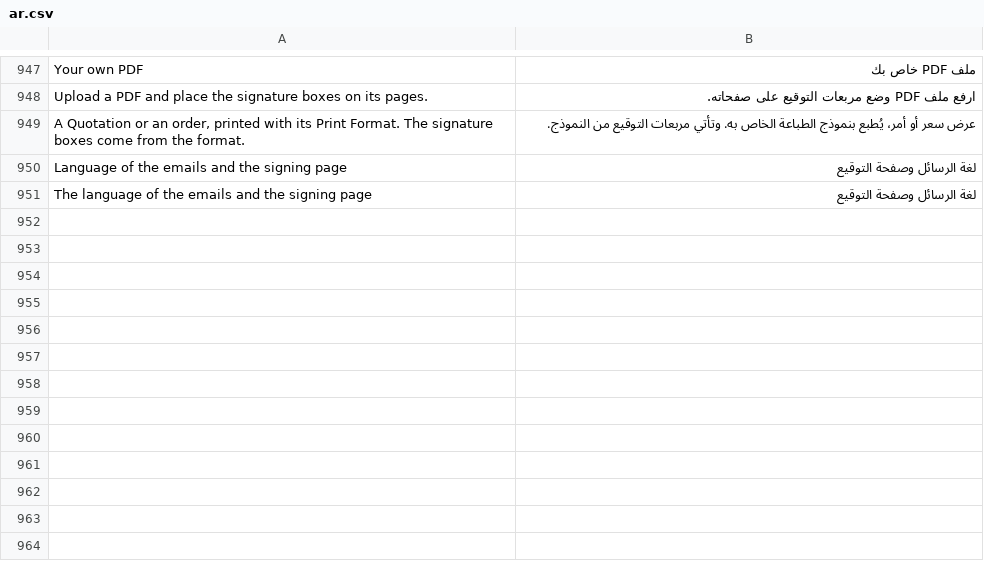
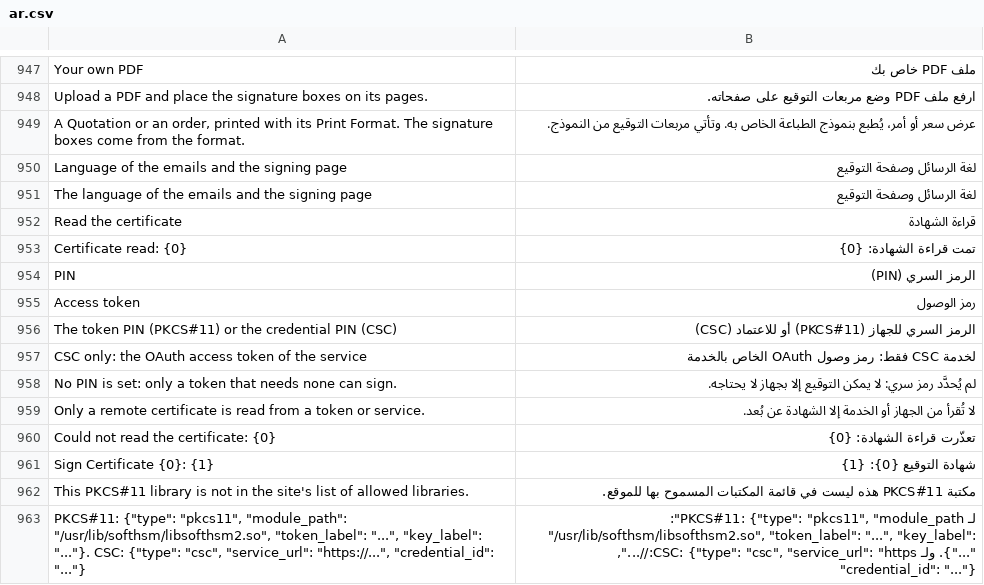
Before and after one commit to fadilsiddique/frappe_sign, a CSV file: frappe_sign/translations/ar.csv, drawn as a sheet; only a part is shown, gaps mark what is left out; the diff names each change by its address in the sheet, - before the commit and + after, or states it on an @@ line.

Commit message:
P3.6: RemoteSigner for PKCS#11 and CSC behind the Signer protocol, tested with SoftHSM

```diff
--- a/frappe_sign/translations/ar.csv
+++ b/frappe_sign/translations/ar.csv
+row 952: Read the certificate | قراءة الشهادة
+row 953: Certificate read: {0} | تمت قراءة الشهادة: {0}
+row 954: PIN | الرمز السري (PIN)
+row 955: Access token | رمز الوصول
+row 956: The token PIN (PKCS#11) or the credential PIN (CSC) | الرمز السري للجهاز (PKCS#11) أو للاعتماد (CSC)
+row 957: CSC only: the OAuth access token of the service | لخدمة CSC فقط: رمز وصول OAuth الخاص بالخدمة
+row 958: No PIN is set: only a token that needs none can sign. | لم يُحدَّد رمز سري: لا يمكن التوقيع إلا بجهاز لا يحتاجه.
+row 959: Only a remote certificate is read from a token or service. | لا تُقرأ من الجهاز أو الخدمة إلا الشهادة عن بُعد.
+row 960: Could not read the certificate: {0} | تعذّرت قراءة الشهادة: {0}
+row 961: Sign Certificate {0}: {1} | شهادة التوقيع {0}: {1}
+row 962: This PKCS#11 library is not in the site's list of allowed libraries. | مكتبة PKCS#11 هذه ليست في قائمة المكتبات المسموح بها للموقع.
+row 963: PKCS#11: {"type": "pkcs11", "module_path": "/usr/lib/softhsm/libsofthsm2.so", "token_label": "...", "key_label": "..."}. CSC: {"type": "csc", "service_url": "https://...", "credential_id": "..."} | لـ PKCS#11: {"type": "pkcs11", "module_path": "/usr/lib/softhsm/libsofthsm2.so", "token_label": "...", "key_label": "..."}. ولـ CSC: {"type": "csc", "service_url": "https://...", "credential_id": "..."}
```
Also changed, not shown: 22 other files.
